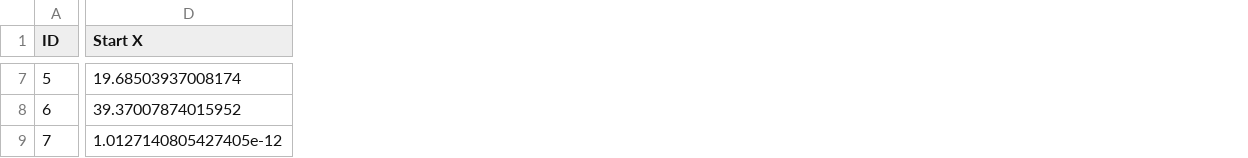
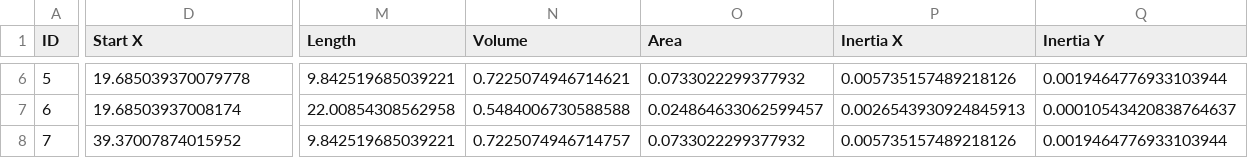
Before and after one commit to anaaraiufrrj/Tese, a CSV file: elements_double_truss3.csv, drawn as a sheet; only a part is shown, gaps mark what is left out; addresses are those after the commit; the diff covers the shown part only; the diff names each change by its address in the sheet, - before the commit and + after, or states it on an @@ line.

```diff
--- a/elements_double_truss3.csv
+++ b/elements_double_truss3.csv
+column M (Length), rows 6-8: 9.842519685039221 | 22.00854308562958 | 9.842519685039221
+column N (Volume), rows 6-8: 0.7225074946714621 | 0.5484006730588588 | 0.7225074946714757
+column O (Area), rows 6-8: 0.0733022299377932 | 0.024864633062599457 | 0.0733022299377932
+column P (Inertia X), rows 6-8: 0.005735157489218126 | 0.0026543930924845913 | 0.005735157489218126
+column Q (Inertia Y), rows 6-8: 0.0019464776933103944 | 0.00010543420838764637 | 0.0019464776933103944
-D6 (Start X): 19.68503937008174
+D6 (Start X): 19.685039370079778
-D7 (Start X): 39.37007874015952
+D7 (Start X): 19.68503937008174
-D8 (Start X): 1.0127140805427405e-12
+D8 (Start X): 39.37007874015952
```
Also changed, not shown: 1 added row, 1 removed row and 124 edited cells elsewhere in this file, nodes_double_truss3.csv.
